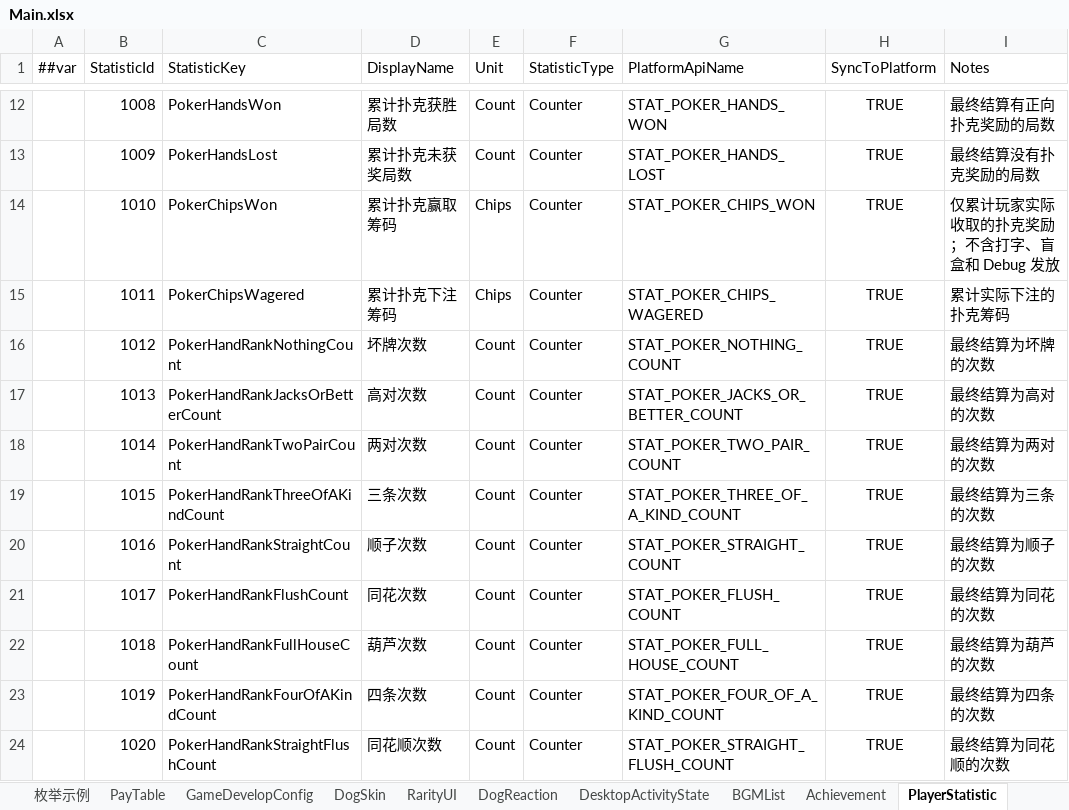
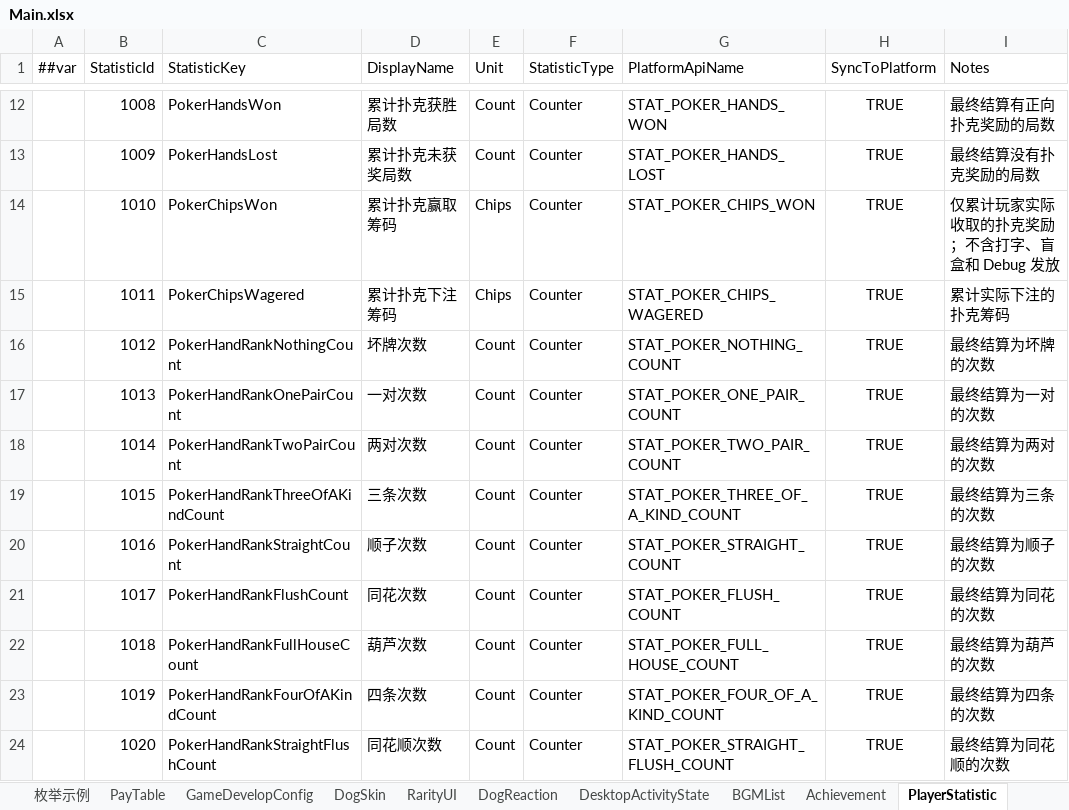
Before and after one commit to SeananTQ/lucky-dog-pub-2026, an Excel workbook: luban-excels/xlsx/Main.xlsx, sheet PlayerStatistic, drawn as a sheet; only a part is shown, gaps mark what is left out; values as stored, in another font and other column widths than the file's, no borders; the diff names each change by its address in the sheet, - before the commit and + after, or states it on an @@ line.

```diff
--- a/luban-excels/xlsx/Main.xlsx (sheet PlayerStatistic)
+++ b/luban-excels/xlsx/Main.xlsx (sheet PlayerStatistic)
-C17 (StatisticKey): PokerHandRankJacksOrBetterCount
+C17 (StatisticKey): PokerHandRankOnePairCount
-D17 (DisplayName): 高对次数
+D17 (DisplayName): 一对次数
-G17 (PlatformApiName): STAT_POKER_JACKS_OR_BETTER_COUNT
+G17 (PlatformApiName): STAT_POKER_ONE_PAIR_COUNT
-I17 (Notes): 最终结算为高对的次数
+I17 (Notes): 最终结算为一对的次数
```
Also changed, not shown: sheet PayTable, sheet DogReaction, luban-excels/xlsx/__enums__.xlsx, 8 other files.
